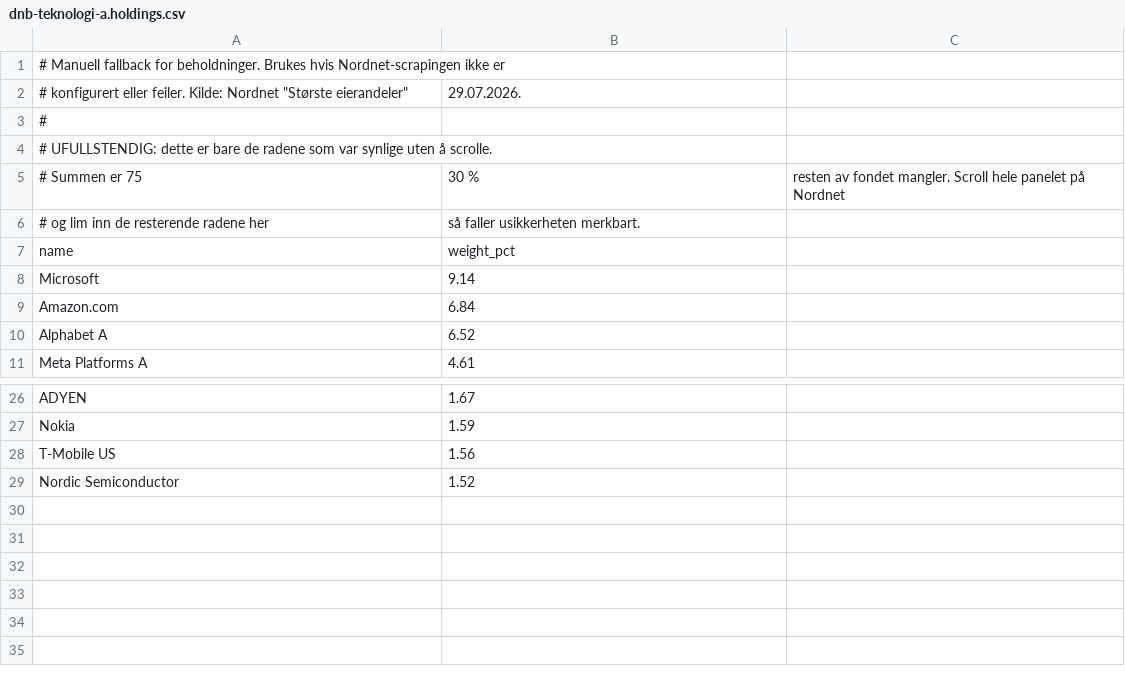
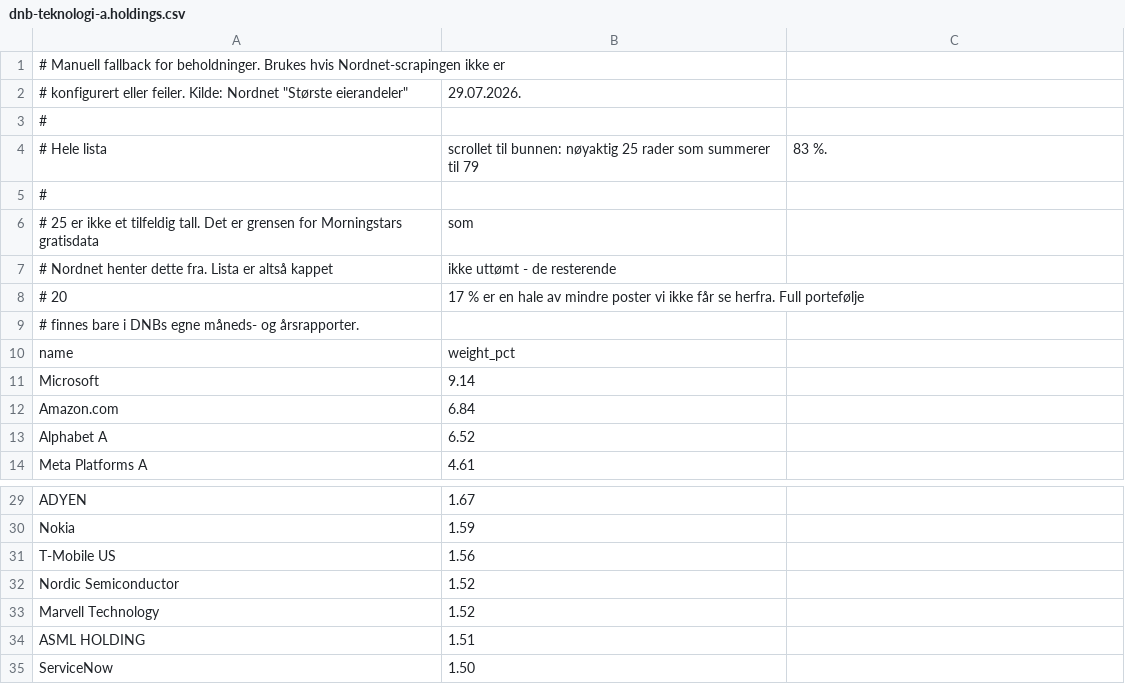
Before and after one commit to Henrikannex/Fund-tracker, a CSV file: config/funds/dnb-teknologi-a.holdings.csv, drawn as a sheet; only a part is shown, gaps mark what is left out.

```diff
--- a/config/funds/dnb-teknologi-a.holdings.csv
+++ b/config/funds/dnb-teknologi-a.holdings.csv
@@ -3,5 +3,8 @@
 #
-# UFULLSTENDIG: dette er bare de radene som var synlige uten å scrolle.
-# Summen er 75,30 %, resten av fondet mangler. Scroll hele panelet på Nordnet
-# og lim inn de resterende radene her, så faller usikkerheten merkbart.
+# Hele lista, scrollet til bunnen: nøyaktig 25 rader som summerer til 79,83 %.
+#
+# 25 er ikke et tilfeldig tall. Det er grensen for Morningstars gratisdata, som
+# Nordnet henter dette fra. Lista er altså kappet, ikke uttømt - de resterende
+# 20,17 % er en hale av mindre poster vi ikke får se herfra. Full portefølje
+# finnes bare i DNBs egne måneds- og årsrapporter.
 name,weight_pct
@@ -29 +32,4 @@ T-Mobile US,1.56
 Nordic Semiconductor,1.52
+Marvell Technology,1.52
+ASML HOLDING,1.51
+ServiceNow,1.50
```
Also changed, not shown: 1 other file.
